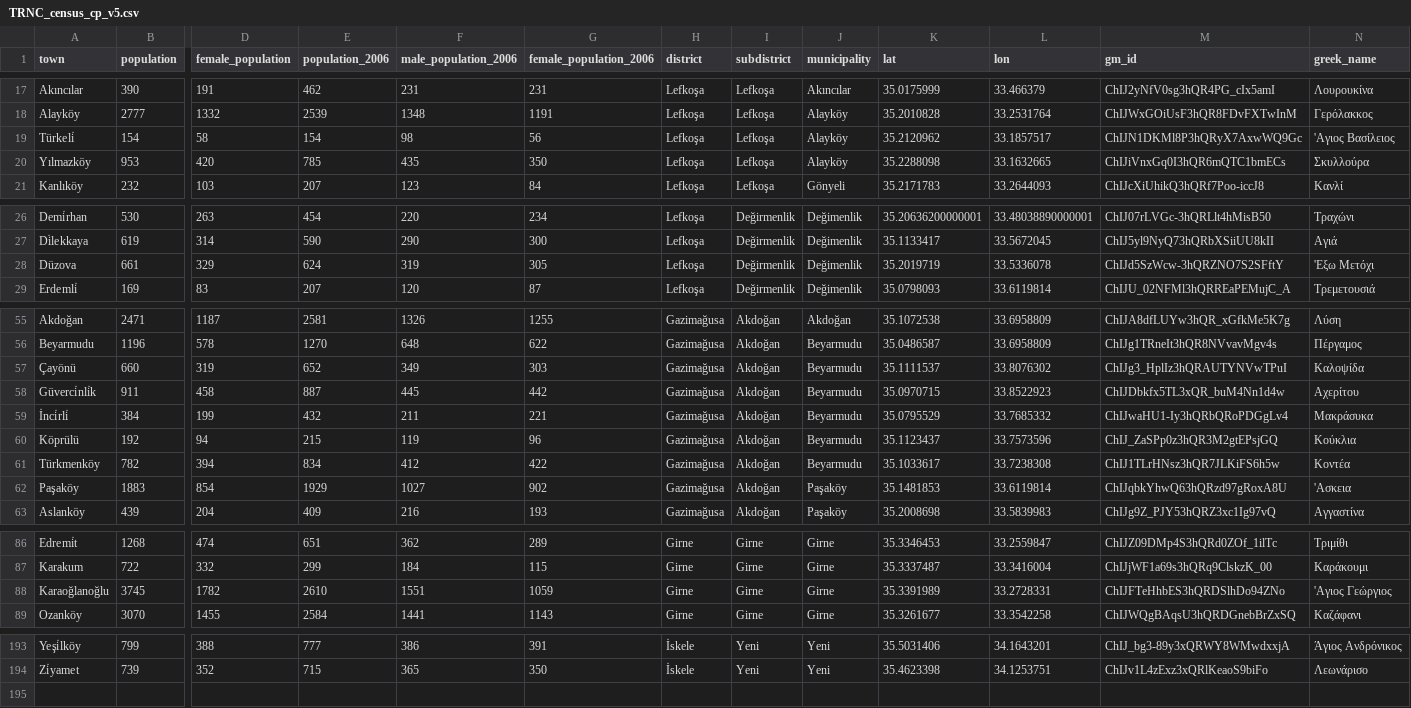
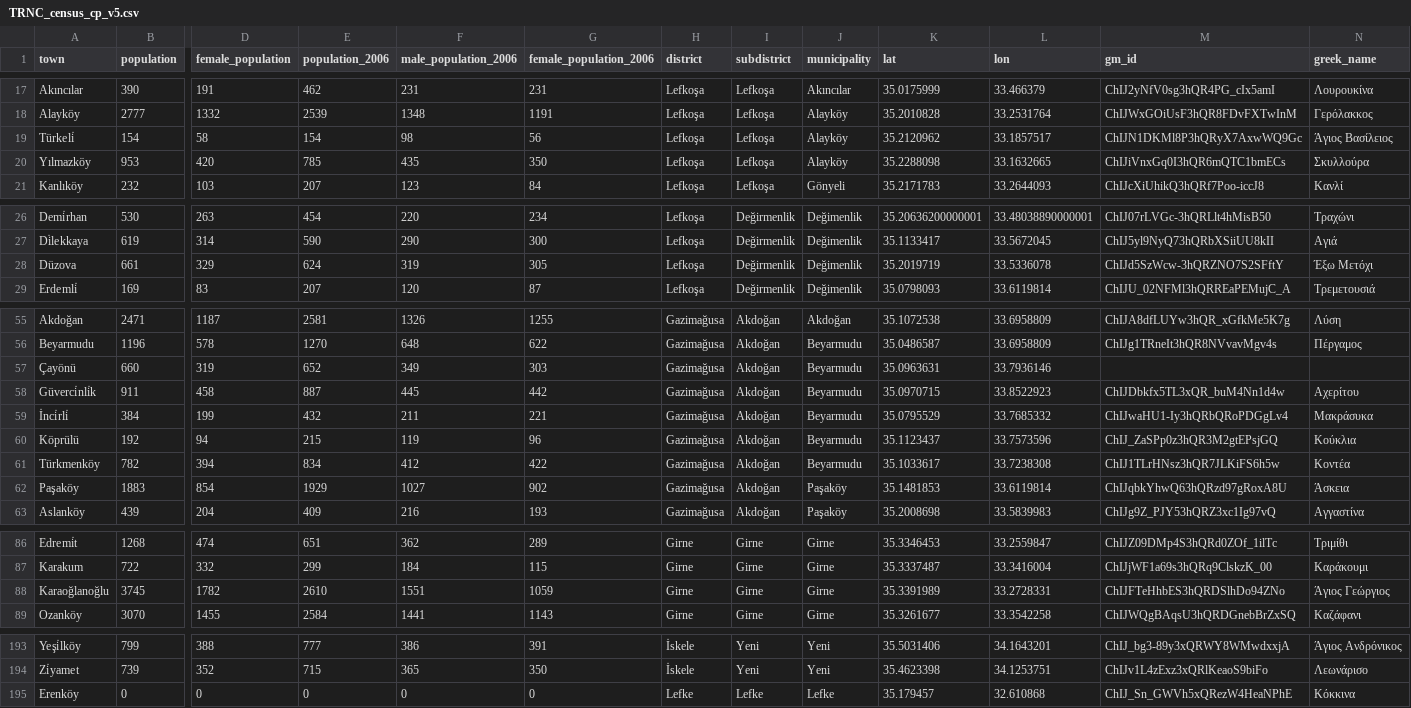
Before and after one commit to jgchaparro/CyprusDB, a CSV file: checkpoints/secondary_checkpoints/TRNC_census_cp_v5.csv, drawn as a sheet; only a part is shown, gaps mark what is left out; rows hold the shown columns only; the diff covers the shown part only; the diff names each change by its address in the sheet, - before the commit and + after, or states it on an @@ line.

```diff
--- a/checkpoints/secondary_checkpoints/TRNC_census_cp_v5.csv
+++ b/checkpoints/secondary_checkpoints/TRNC_census_cp_v5.csv
-N19 (greek_name): 'Αγιος Βασίλειος
+N19 (greek_name): Άγιος Βασίλειος
-N28 (greek_name): 'Εξω Μετόχι
+N28 (greek_name): Έξω Μετόχι
-K57 (lat): 35.1111537
+K57 (lat): 35.0963631
-L57 (lon): 33.8076302
+L57 (lon): 33.7936146
-M57 (gm_id): ChIJg3_HplIz3hQRAUTYNVwTPuI
+M57 (gm_id): (empty)
-N57 (greek_name): Καλοψίδα
+N57 (greek_name): (empty)
-N62 (greek_name): 'Ασκεια
+N62 (greek_name): Άσκεια
-N88 (greek_name): 'Αγιος Γεώργιος
+N88 (greek_name): Άγιος Γεώργιος
+row 195: Erenköy | 0 | 0 | 0 | 0 | 0 | Lefke | Lefke | Lefke | 35.179457 | 32.610868 | ChIJ_Sn_GWVh5xQRezW4HeaNPhE | Κόκκινα
```
Also changed, not shown: 3 edited cells elsewhere in this file, checkpoints/CyprusDB_cp_v3.csv, checkpoints/CyprusDB_cp_v4.csv, 9 other files.
